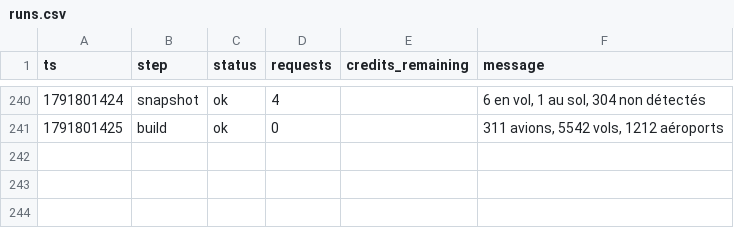
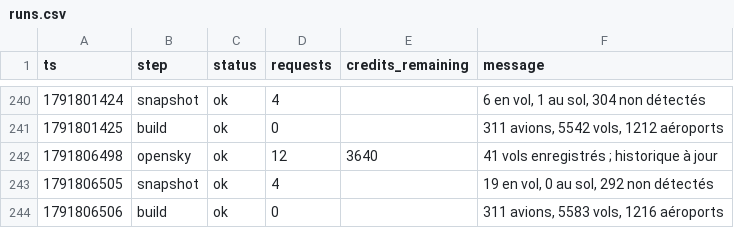
Before and after one commit to phelelep/Jet_Scrapper, a CSV file: data/runs.csv, drawn as a sheet; only a part is shown, gaps mark what is left out; the diff names each change by its address in the sheet, - before the commit and + after, or states it on an @@ line.

```diff
--- a/data/runs.csv
+++ b/data/runs.csv
+row 242: 1791806498 | opensky | ok | 12 | 3640 | 41 vols enregistrés ; historique à jour
+row 243: 1791806505 | snapshot | ok | 4 |  | 19 en vol, 0 au sol, 292 non détectés
+row 244: 1791806506 | build | ok | 0 |  | 311 avions, 5583 vols, 1216 aéroports
```
Also changed, not shown: data/flights.csv, data/windows.csv, 1 other file.
